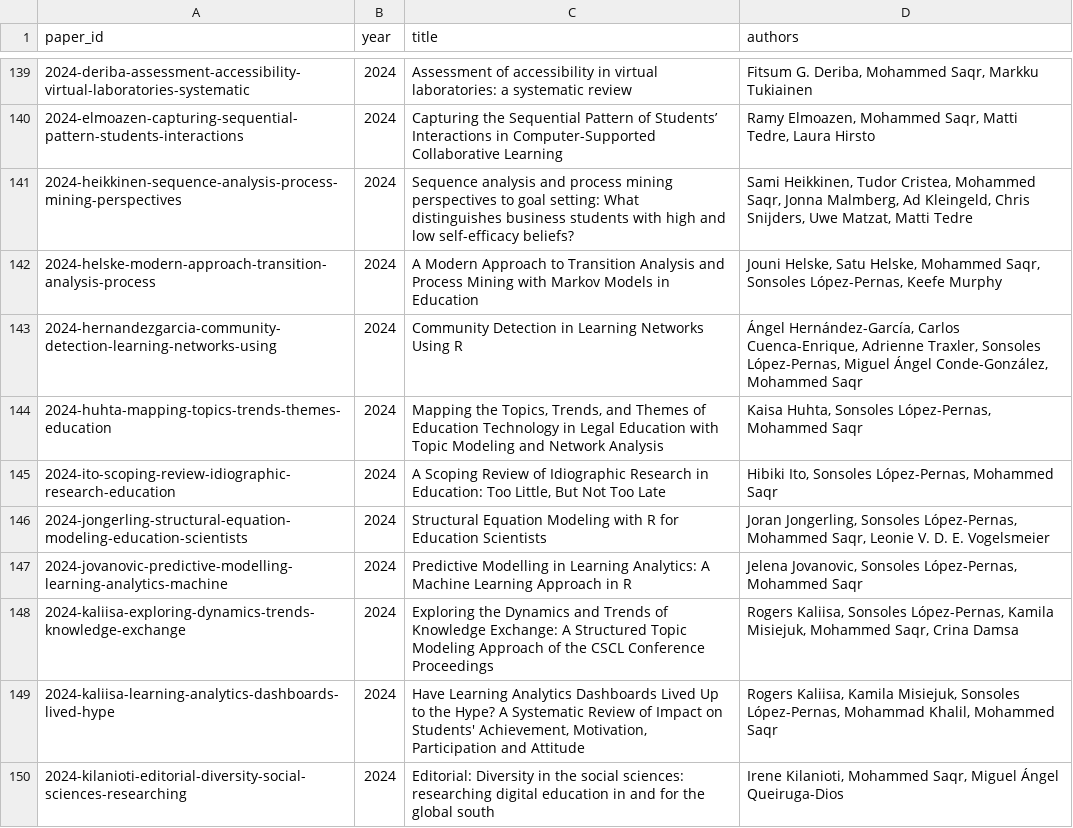
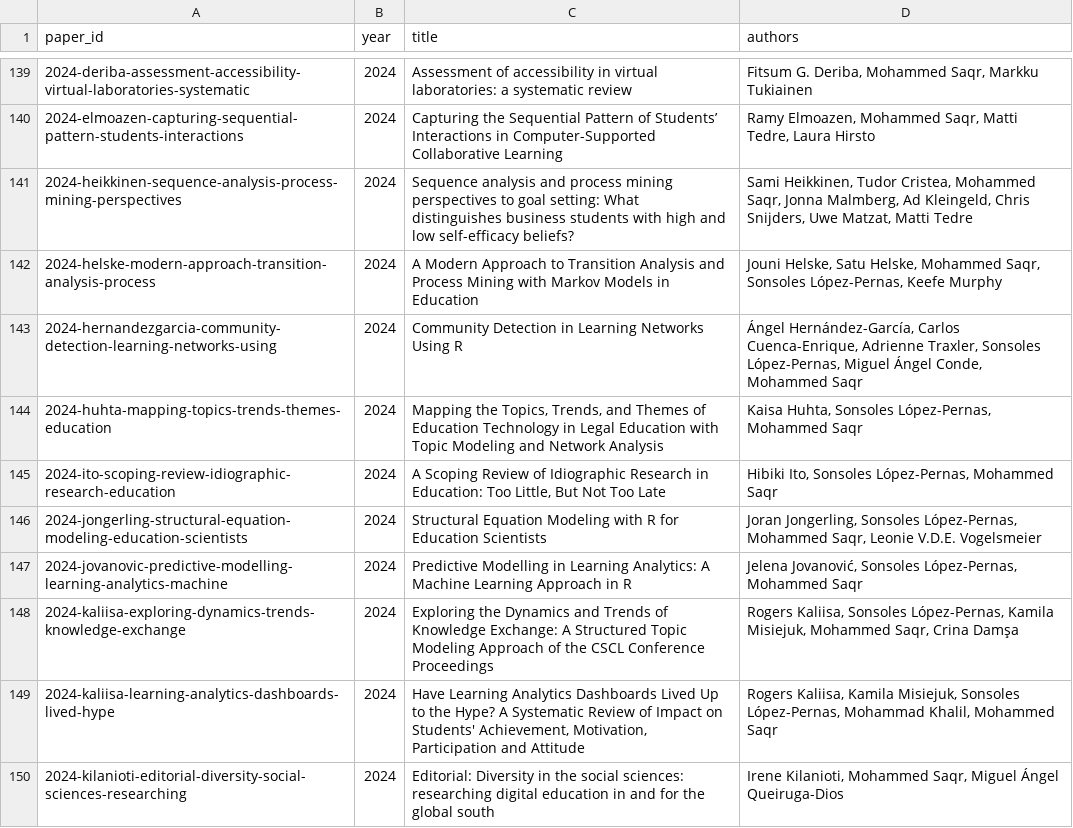
Before and after one commit to mohsaqr/mohsaqr.github.io, a CSV file: paper_authors.csv, drawn as a sheet; only a part is shown, gaps mark what is left out; the diff covers the shown part only.

```diff
--- a/paper_authors.csv
+++ b/paper_authors.csv
@@ -142,8 +142,8 @@ paper_id,year,title,authors
 2024-helske-modern-approach-transition-analysis-process,2024,A Modern Approach to Transition Analysis and Process Mining with Markov Models in Education,"Jouni Helske, Satu Helske, Mohammed Saqr, Sonsoles López-Pernas, Keefe Murphy"
-2024-hernandezgarcia-community-detection-learning-networks-using,2024,Community Detection in Learning Networks Using R,"Ángel Hernández-García, Carlos Cuenca-Enrique, Adrienne Traxler, Sonsoles López-Pernas, Miguel Ángel Conde-González, Mohammed Saqr"
+2024-hernandezgarcia-community-detection-learning-networks-using,2024,Community Detection in Learning Networks Using R,"Ángel Hernández-García, Carlos Cuenca-Enrique, Adrienne Traxler, Sonsoles López-Pernas, Miguel Ángel Conde, Mohammed Saqr"
 2024-huhta-mapping-topics-trends-themes-education,2024,"Mapping the Topics, Trends, and Themes of Education Technology in Legal Education with Topic Modeling and Network Analysis","Kaisa Huhta, Sonsoles López-Pernas, Mohammed Saqr"
 2024-ito-scoping-review-idiographic-research-education,2024,"A Scoping Review of Idiographic Research in Education: Too Little, But Not Too Late","Hibiki Ito, Sonsoles López-Pernas, Mohammed Saqr"
-2024-jongerling-structural-equation-modeling-education-scientists,2024,Structural Equation Modeling with R for Education Scientists,"Joran Jongerling, Sonsoles López-Pernas, Mohammed Saqr, Leonie V. D. E. Vogelsmeier"
-2024-jovanovic-predictive-modelling-learning-analytics-machine,2024,Predictive Modelling in Learning Analytics: A Machine Learning Approach in R,"Jelena Jovanovic, Sonsoles López-Pernas, Mohammed Saqr"
-2024-kaliisa-exploring-dynamics-trends-knowledge-exchange,2024,Exploring the Dynamics and Trends of Knowledge Exchange: A Structured Topic Modeling Approach of the CSCL Conference Proceedings,"Rogers Kaliisa, Sonsoles López-Pernas, Kamila Misiejuk, Mohammed Saqr, Crina Damsa"
+2024-jongerling-structural-equation-modeling-education-scientists,2024,Structural Equation Modeling with R for Education Scientists,"Joran Jongerling, Sonsoles López-Pernas, Mohammed Saqr, Leonie V.D.E. Vogelsmeier"
+2024-jovanovic-predictive-modelling-learning-analytics-machine,2024,Predictive Modelling in Learning Analytics: A Machine Learning Approach in R,"Jelena Jovanović, Sonsoles López-Pernas, Mohammed Saqr"
+2024-kaliisa-exploring-dynamics-trends-knowledge-exchange,2024,Exploring the Dynamics and Trends of Knowledge Exchange: A Structured Topic Modeling Approach of the CSCL Conference Proceedings,"Rogers Kaliisa, Sonsoles López-Pernas, Kamila Misiejuk, Mohammed Saqr, Crina Damşa"
 2024-kaliisa-learning-analytics-dashboards-lived-hype,2024,"Have Learning Analytics Dashboards Lived Up to the Hype? A Systematic Review of Impact on Students' Achievement, Motivation, Participation and Attitude","Rogers Kaliisa, Kamila Misiejuk, Sonsoles López-Pernas, Mohammad Khalil, Mohammed Saqr"
```
Also changed, not shown: 32 edited cells elsewhere in this file, 8 other files.
